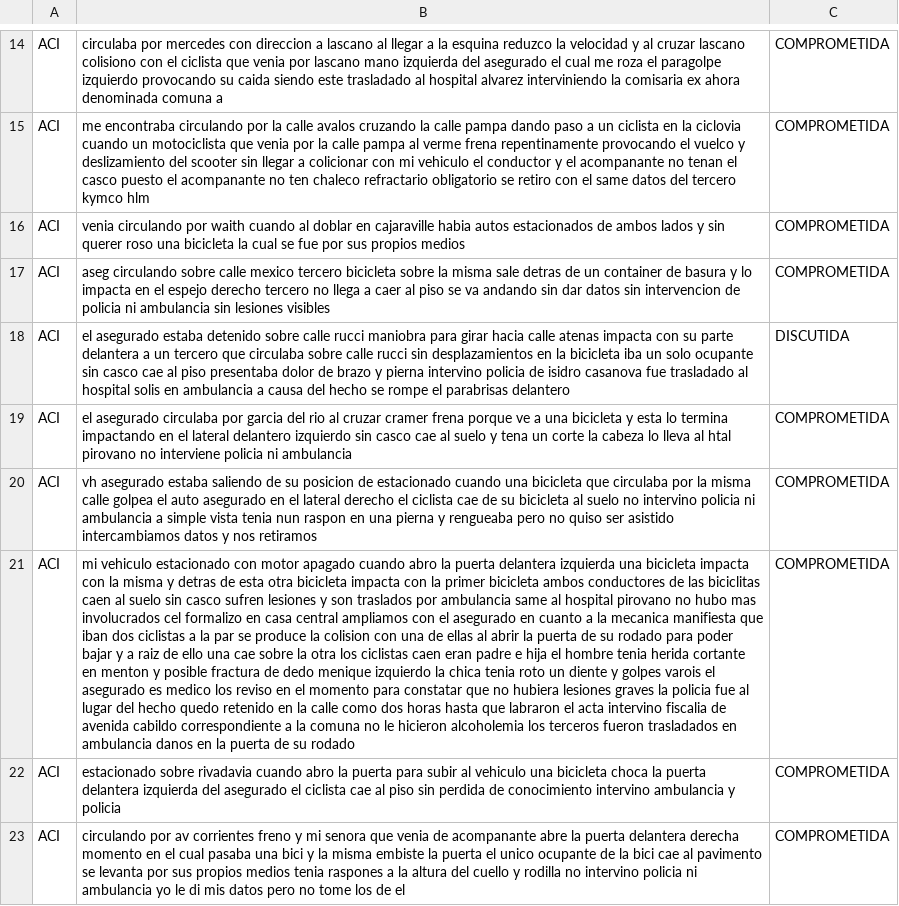
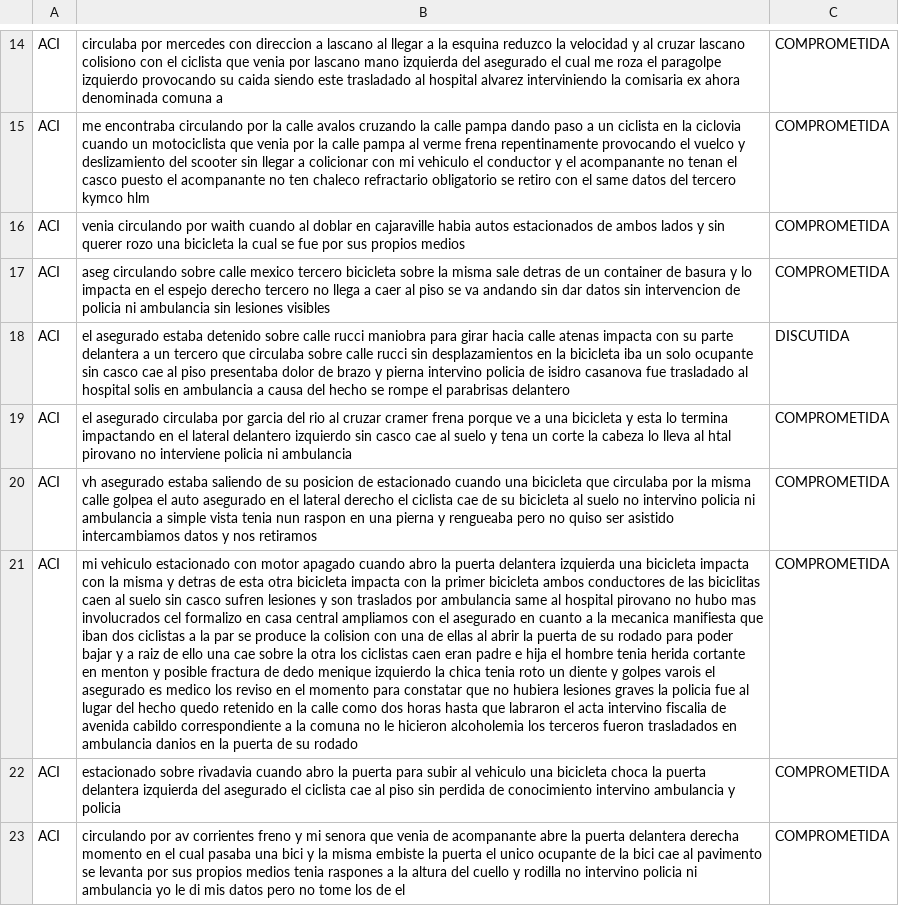
Before and after one commit to gasdelosreyes/seguros-legalhubs, a CSV file: dataset/casos/bici.csv, drawn as a sheet; only a part is shown, gaps mark what is left out; the diff covers the shown part only; the diff names each change by its address in the sheet, - before the commit and + after, or states it on an @@ line.

```diff
--- a/dataset/casos/bici.csv
+++ b/dataset/casos/bici.csv
-B16: …sin querer roso una bicicleta…
+B16: …sin querer rozo una bicicleta…
-B21: …en ambulancia danos en la…
+B21: …en ambulancia danios en la…
```
Also changed, not shown: 49 edited cells elsewhere in this file, dataset/casos/peaton.csv, 6 other files.
